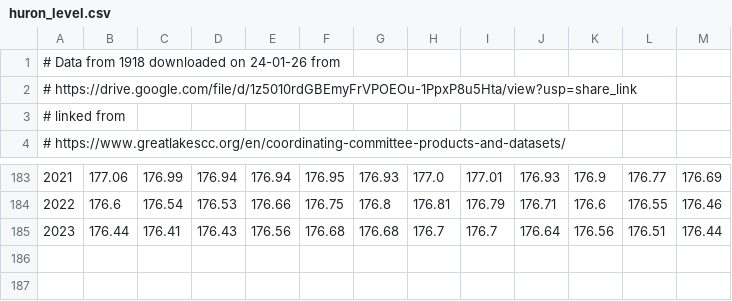
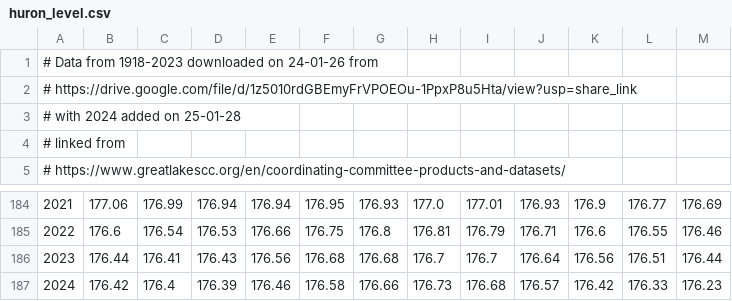
Before and after one commit to ionides/531w25, a CSV file: 05/huron_level.csv, drawn as a sheet; only a part is shown, gaps mark what is left out; addresses are those after the commit; the diff names each change by its address in the sheet, - before the commit and + after, or states it on an @@ line.

Commit message:
update huron level data

```diff
--- a/05/huron_level.csv
+++ b/05/huron_level.csv
+row 1: # Data from 1918-2023 downloaded on 24-01-26 from
@@ column A renumbered between rows 2 and 3 @@
+row 187: 2024 | 176.42 | 176.4 | 176.39 | 176.46 | 176.58 | 176.66 | 176.73 | 176.68 | 176.57 | 176.42 | 176.33 | 176.23
```
Also changed, not shown: 3 other files.
